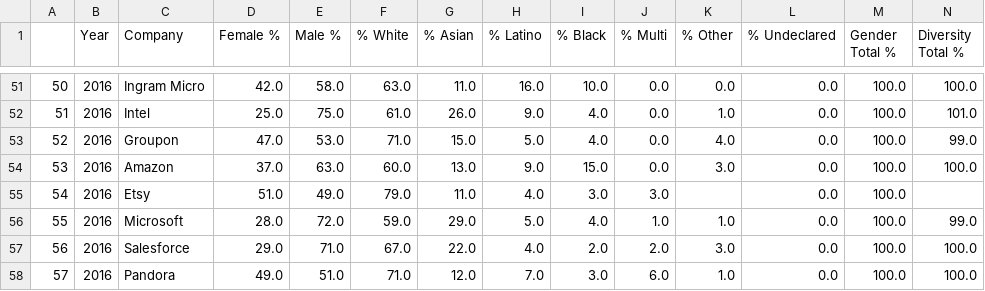
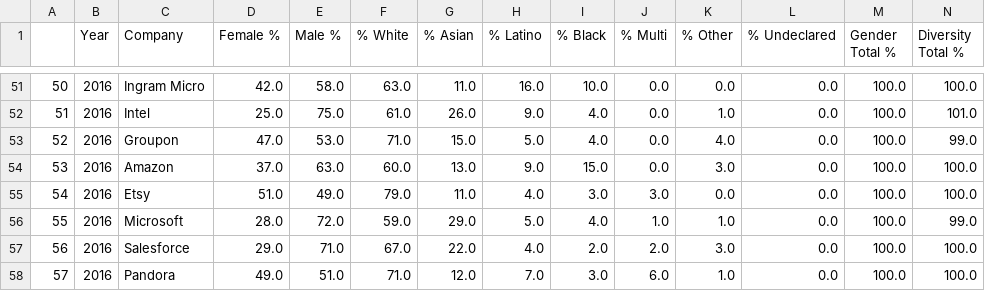
Before and after one commit to AIDecisions/project-1-group-15, a CSV file: carlos_example/Diversity_in_tech_companies_plotting.csv, drawn as a sheet; only a part is shown, gaps mark what is left out.

Commit message:
Changing NaN on Other to 0, and update gender/diversity line regressions

```diff
--- a/carlos_example/Diversity_in_tech_companies_plotting.csv
+++ b/carlos_example/Diversity_in_tech_companies_plotting.csv
@@ -54,3 +54,3 @@
 53,2016,Amazon,37.0,63.0,60.0,13.0,9.0,15.0,0.0,3.0,0.0,100.0,100.0
-54,2016,Etsy ,51.0,49.0,79.0,11.0,4.0,3.0,3.0,,0.0,100.0,
+54,2016,Etsy ,51.0,49.0,79.0,11.0,4.0,3.0,3.0,0.0,0.0,100.0,100.0
 55,2016,Microsoft,28.0,72.0,59.0,29.0,5.0,4.0,1.0,1.0,0.0,100.0,99.0
```
Also changed, not shown: 2 other files.
